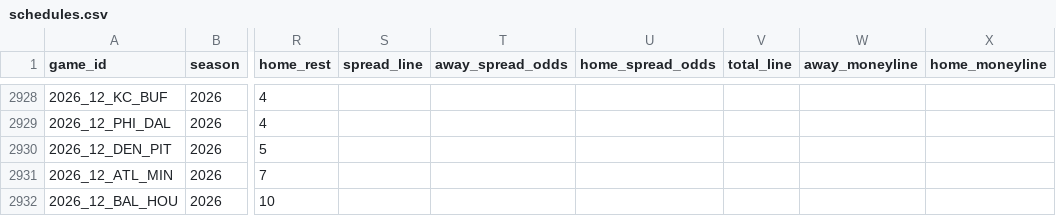
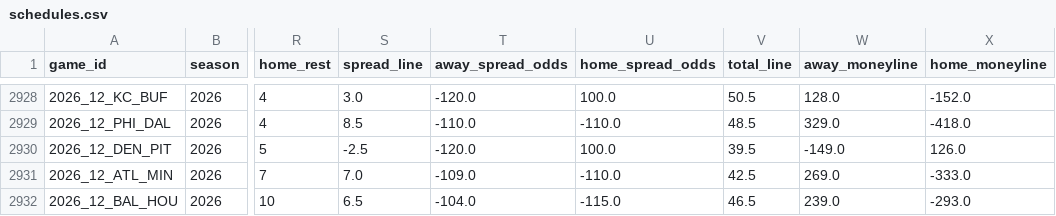
Before and after one commit to jack-more/MORELLOSIMS, a CSV file: nfl_pipeline/data/schedules.csv, drawn as a sheet; only a part is shown, gaps mark what is left out; the diff covers the shown part only; the diff names each change by its address in the sheet, - before the commit and + after, or states it on an @@ line.

```diff
--- a/nfl_pipeline/data/schedules.csv
+++ b/nfl_pipeline/data/schedules.csv
-S2928 (spread_line): (empty)
+S2928 (spread_line): 3.0
-T2928 (away_spread_odds): (empty)
+T2928 (away_spread_odds): -120.0
-U2928 (home_spread_odds): (empty)
+U2928 (home_spread_odds): 100.0
-V2928 (total_line): (empty)
+V2928 (total_line): 50.5
-W2928 (away_moneyline): (empty)
+W2928 (away_moneyline): 128.0
-X2928 (home_moneyline): (empty)
+X2928 (home_moneyline): -152.0
-S2929 (spread_line): (empty)
+S2929 (spread_line): 8.5
-T2929 (away_spread_odds): (empty)
+T2929 (away_spread_odds): -110.0
-U2929 (home_spread_odds): (empty)
+U2929 (home_spread_odds): -110.0
-V2929 (total_line): (empty)
+V2929 (total_line): 48.5
-W2929 (away_moneyline): (empty)
+W2929 (away_moneyline): 329.0
-X2929 (home_moneyline): (empty)
+X2929 (home_moneyline): -418.0
-S2930 (spread_line): (empty)
+S2930 (spread_line): -2.5
-T2930 (away_spread_odds): (empty)
+T2930 (away_spread_odds): -120.0
-U2930 (home_spread_odds): (empty)
+U2930 (home_spread_odds): 100.0
-V2930 (total_line): (empty)
+V2930 (total_line): 39.5
-W2930 (away_moneyline): (empty)
+W2930 (away_moneyline): -149.0
-X2930 (home_moneyline): (empty)
+X2930 (home_moneyline): 126.0
-S2931 (spread_line): (empty)
+S2931 (spread_line): 7.0
-T2931 (away_spread_odds): (empty)
+T2931 (away_spread_odds): -109.0
-U2931 (home_spread_odds): (empty)
+U2931 (home_spread_odds): -110.0
-V2931 (total_line): (empty)
+V2931 (total_line): 42.5
-W2931 (away_moneyline): (empty)
+W2931 (away_moneyline): 269.0
-X2931 (home_moneyline): (empty)
+X2931 (home_moneyline): -333.0
-S2932 (spread_line): (empty)
+S2932 (spread_line): 6.5
-T2932 (away_spread_odds): (empty)
+T2932 (away_spread_odds): -104.0
-U2932 (home_spread_odds): (empty)
+U2932 (home_spread_odds): -115.0
-V2932 (total_line): (empty)
+V2932 (total_line): 46.5
-W2932 (away_moneyline): (empty)
+W2932 (away_moneyline): 239.0
-X2932 (home_moneyline): (empty)
+X2932 (home_moneyline): -293.0
```
Also changed, not shown: 82 edited cells elsewhere in this file, nfl_pipeline/data/espn_lines.csv, nfl_pipeline/data/qb_games.csv, 2 other files.
